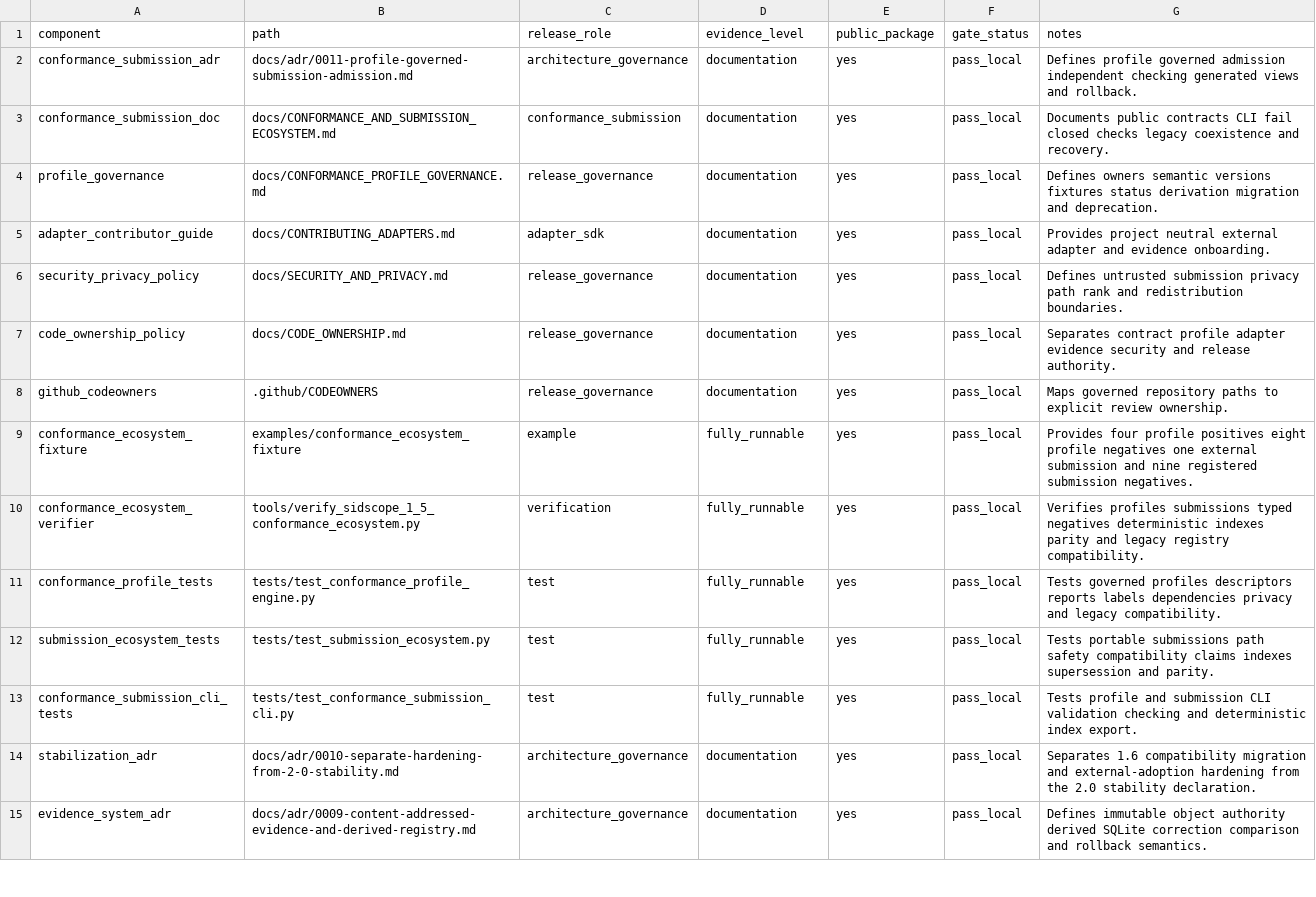
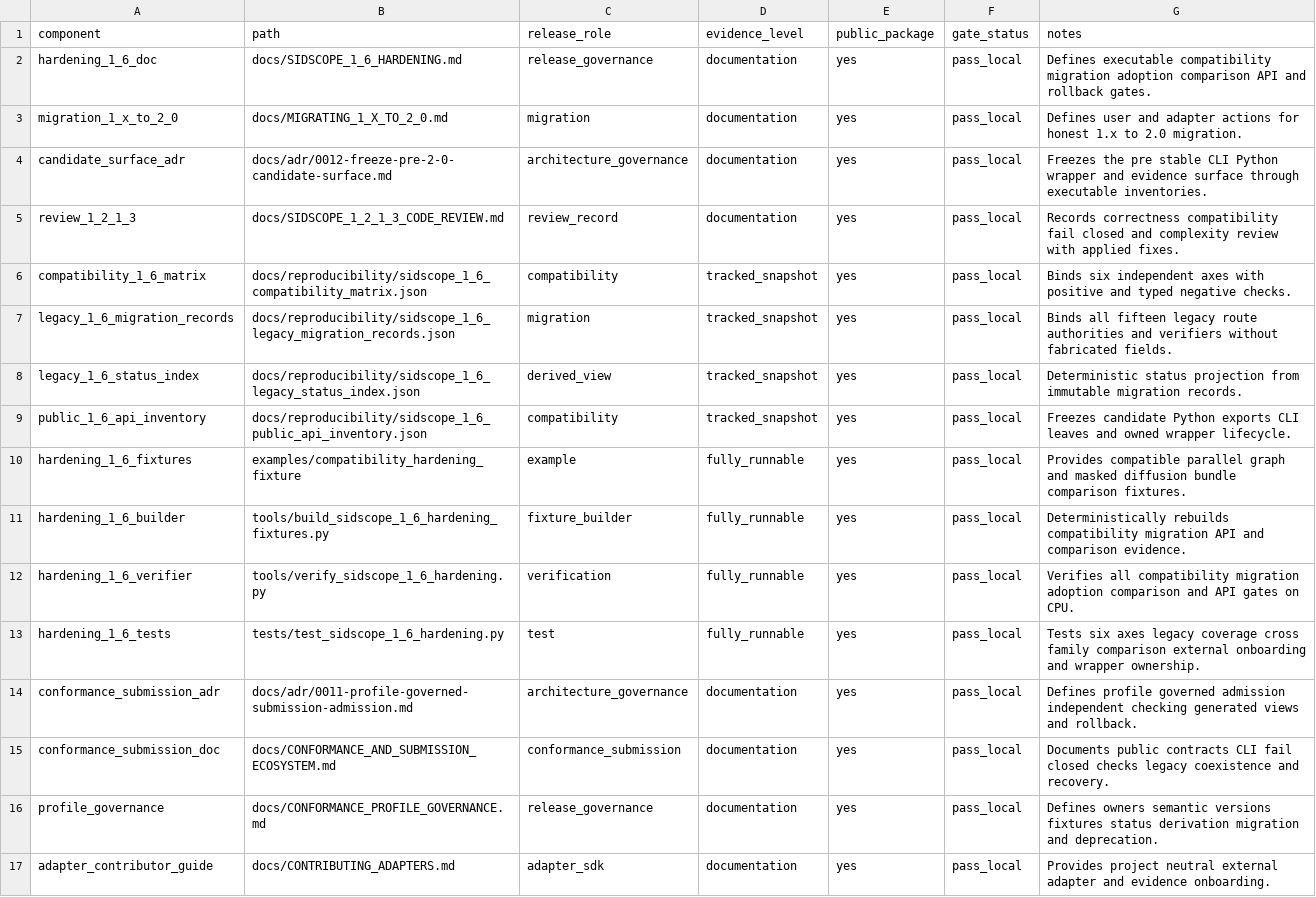
Before and after one commit to jdding/SIDscope, a CSV file: docs/reproducibility/sidscope_release_candidate_manifest.csv, drawn as a sheet; only a part is shown; the shorter side is filled out with more unchanged rows.

Commit message:
feat: close SIDScope 1.6 hardening

```diff
--- a/docs/reproducibility/sidscope_release_candidate_manifest.csv
+++ b/docs/reproducibility/sidscope_release_candidate_manifest.csv
@@ -1,2 +1,14 @@
 component,path,release_role,evidence_level,public_package,gate_status,notes
+hardening_1_6_doc,docs/SIDSCOPE_1_6_HARDENING.md,release_governance,documentation,yes,pass_local,Defines executable compatibility migration adoption comparison API and rollback gates.
+migration_1_x_to_2_0,docs/MIGRATING_1_X_TO_2_0.md,migration,documentation,yes,pass_local,Defines user and adapter actions for honest 1.x to 2.0 migration.
+candidate_surface_adr,docs/adr/0012-freeze-pre-2-0-candidate-surface.md,architecture_governance,documentation,yes,pass_local,Freezes the pre stable CLI Python wrapper and evidence surface through executable inventories.
+review_1_2_1_3,docs/SIDSCOPE_1_2_1_3_CODE_REVIEW.md,review_record,documentation,yes,pass_local,Records correctness compatibility fail closed and complexity review with applied fixes.
+compatibility_1_6_matrix,docs/reproducibility/sidscope_1_6_compatibility_matrix.json,compatibility,tracked_snapshot,yes,pass_local,Binds six independent axes with positive and typed negative checks.
+legacy_1_6_migration_records,docs/reproducibility/sidscope_1_6_legacy_migration_records.json,migration,tracked_snapshot,yes,pass_local,Binds all fifteen legacy route authorities and verifiers without fabricated fields.
+legacy_1_6_status_index,docs/reproducibility/sidscope_1_6_legacy_status_index.json,derived_view,tracked_snapshot,yes,pass_local,Deterministic status projection from immutable migration records.
+public_1_6_api_inventory,docs/reproducibility/sidscope_1_6_public_api_inventory.json,compatibility,tracked_snapshot,yes,pass_local,Freezes candidate Python exports CLI leaves and owned wrapper lifecycle.
+hardening_1_6_fixtures,examples/compatibility_hardening_fixture,example,fully_runnable,yes,pass_local,Provides compatible parallel graph and masked diffusion bundle comparison fixtures.
+hardening_1_6_builder,tools/build_sidscope_1_6_hardening_fixtures.py,fixture_builder,fully_runnable,yes,pass_local,Deterministically rebuilds compatibility migration API and comparison evidence.
+hardening_1_6_verifier,tools/verify_sidscope_1_6_hardening.py,verification,fully_runnable,yes,pass_local,Verifies all compatibility migration adoption comparison and API gates on CPU.
+hardening_1_6_tests,tests/test_sidscope_1_6_hardening.py,test,fully_runnable,yes,pass_local,Tests six axes legacy coverage cross family comparison external onboarding and wrapper ownership.
 conformance_submission_adr,docs/adr/0011-profile-governed-submission-admission.md,architecture_governance,documentation,yes,pass_local,Defines profile governed admission independent checking generated views and rollback.
```
Also changed, not shown: 33 other files.
